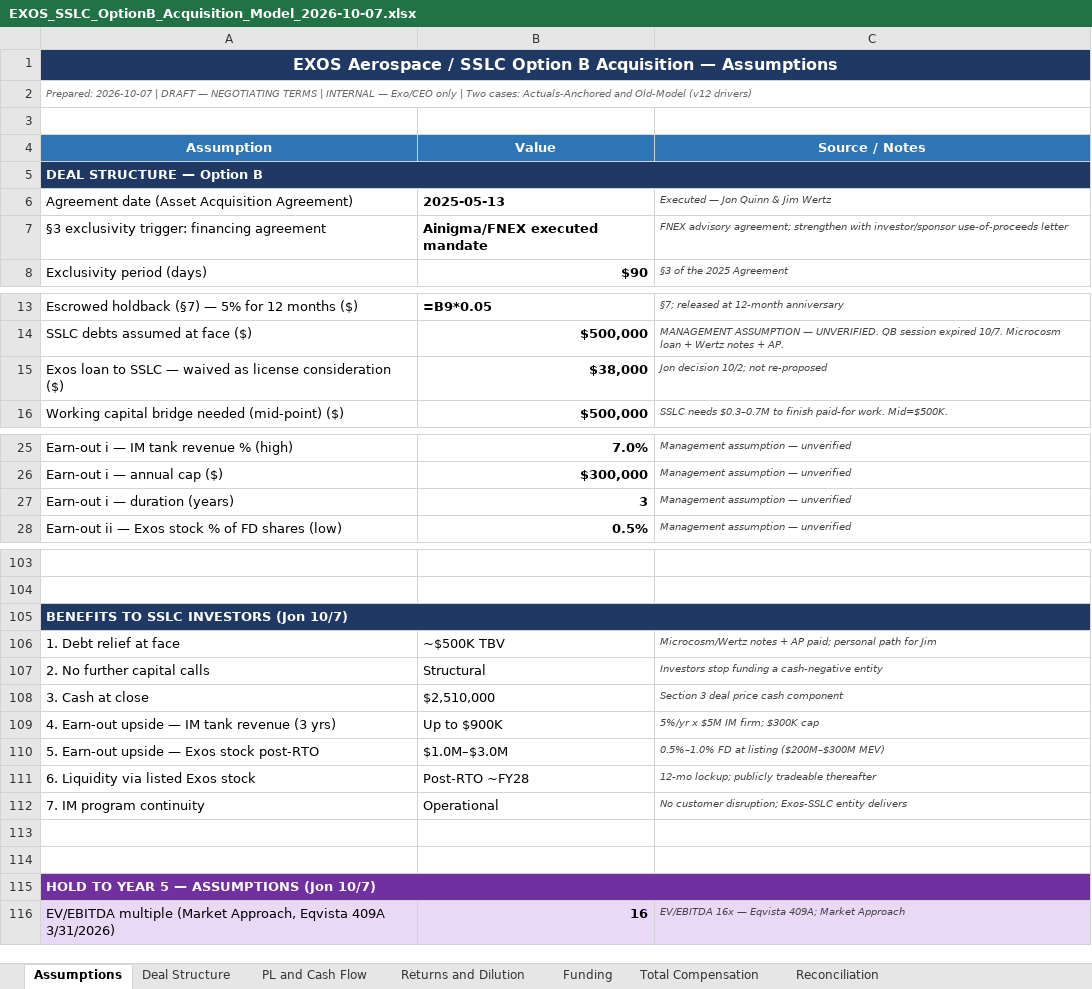
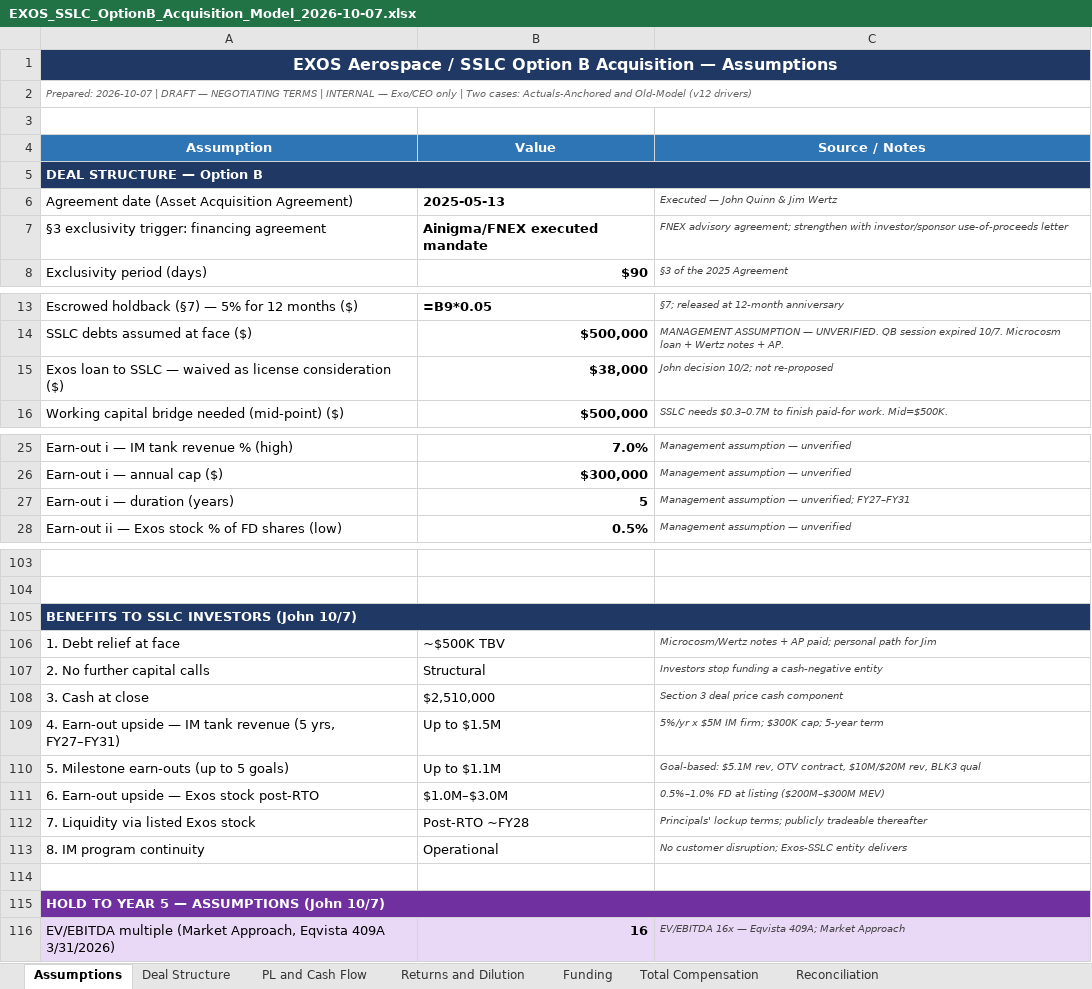
Before and after one commit to ExosAerospace/workspace, an Excel workbook: drafts/EXOS_SSLC_OptionB_Acquisition_Model_2026-10-07.xlsx, sheet Assumptions, drawn as a sheet; only a part is shown, gaps mark what is left out; values as stored, in another font and other column widths than the file's, no borders; formulas without a stored value are shown as written; removed rows and columns are numbered as before the commit, all else as after; the diff covers the shown part only; the diff names each change by its address in the sheet, - before the commit and + after, or states it on an @@ line.

Commit message:
SSLC Option B: John 10/7 15:22-15:28 terms — table format, HIGH ~$10M, 5yr tank+milestones, principals' lockup, $5.1M trigger, name fix

```diff
--- a/drafts/EXOS_SSLC_OptionB_Acquisition_Model_2026-10-07.xlsx (sheet Assumptions)
+++ b/drafts/EXOS_SSLC_OptionB_Acquisition_Model_2026-10-07.xlsx (sheet Assumptions)
-C6 (Source / Notes): Executed — Jon Quinn & Jim Wertz
+C6 (Source / Notes): Executed — John Quinn & Jim Wertz
-C15 (Source / Notes): Jon decision 10/2; not re-proposed
+C15 (Source / Notes): John decision 10/2; not re-proposed
-B27 (Value): 3
+B27 (Value): 5
-C27 (Source / Notes): Management assumption — unverified
+C27 (Source / Notes): Management assumption — unverified; FY27–FY31
-A105 (Assumption): BENEFITS TO SSLC INVESTORS (Jon 10/7)
+A105 (Assumption): BENEFITS TO SSLC INVESTORS (John 10/7)
-row 109: 4. Earn-out upside — IM tank revenue (3 yrs) | Up to $900K | 5%/yr x $5M IM firm; $300K cap
+row 109: 4. Earn-out upside — IM tank revenue (5 yrs, FY27–FY31) | Up to $1.5M | 5%/yr x $5M IM firm; $300K cap; 5-year term
+row 110: 5. Milestone earn-outs (up to 5 goals) | Up to $1.1M | Goal-based: $5.1M rev, OTV contract, $10M/$20M rev, BLK3 qual
-A111 (Assumption): 5. Earn-out upside — Exos stock post-RTO
+A111 (Assumption): 6. Earn-out upside — Exos stock post-RTO
-A112 (Assumption): 6. Liquidity via listed Exos stock
+A112 (Assumption): 7. Liquidity via listed Exos stock
-C112 (Source / Notes): 12-mo lockup; publicly tradeable…
+C112 (Source / Notes): Principals' lockup terms; publicly tradeable…
-A113 (Assumption): 7. IM program continuity
+A113 (Assumption): 8. IM program continuity
-row 114: (empty)
-A115 (Assumption): HOLD TO YEAR 5 — ASSUMPTIONS (Jon 10/7)
+A115 (Assumption): HOLD TO YEAR 5 — ASSUMPTIONS (John 10/7)
```
Also changed, not shown: 6 edited cells elsewhere in this sheet, sheet Total Compensation, sheet Deal Structure, sheet Funding, sheet With vs Without Exos Capital, 8 other files.
